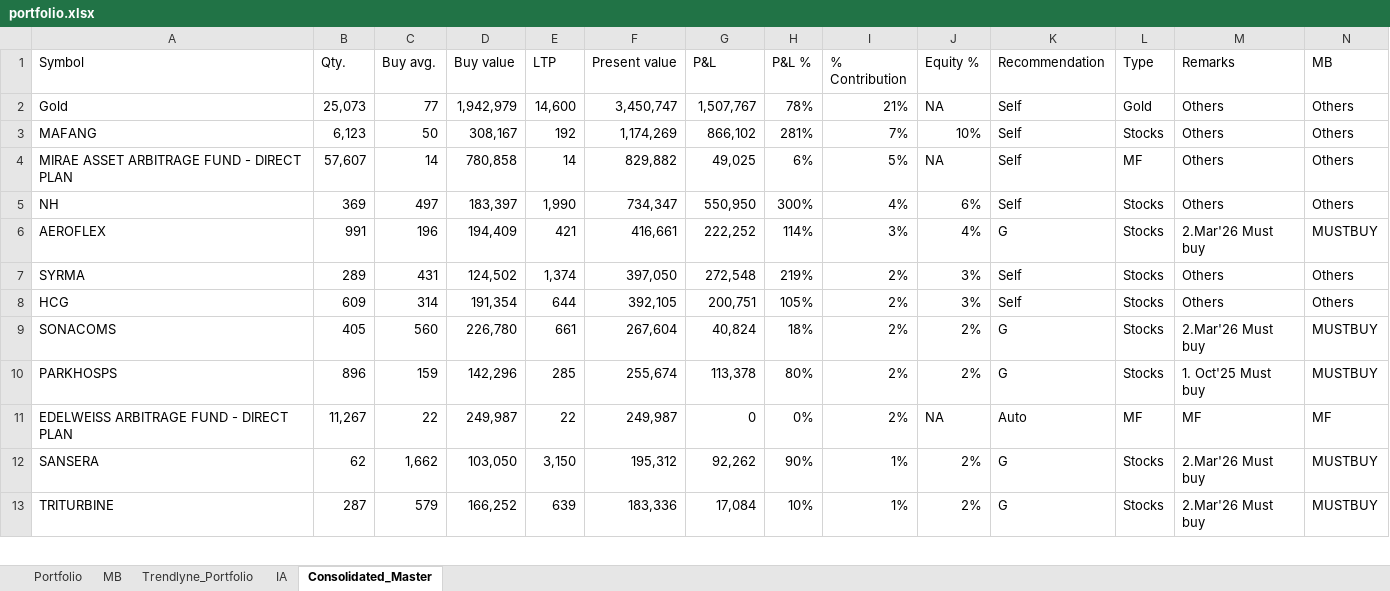
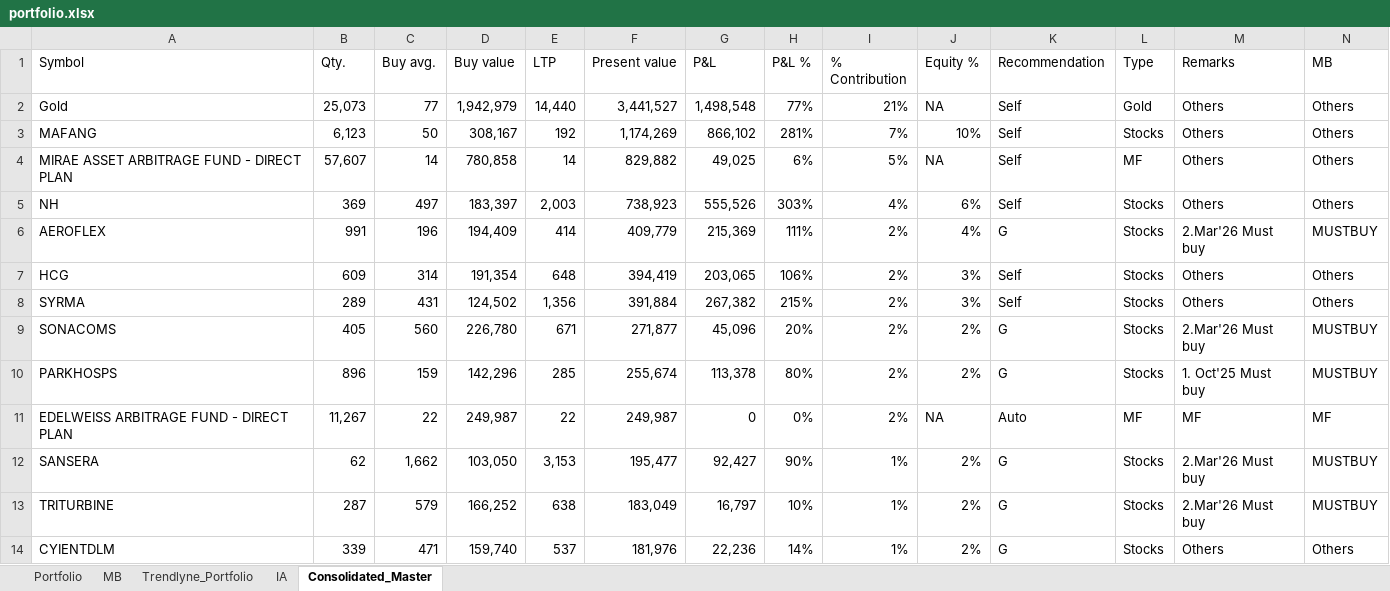
Before and after one commit to kvector0001/STT-Dashboard, an Excel workbook: data/portfolio.xlsx, sheet Consolidated_Master, drawn as a sheet; only a part is shown; values as stored, in another font and other column widths than the file's, no borders; charts and pictures not drawn; removed rows and columns are numbered as before the commit, all else as after; the diff covers the shown part only; the diff names each change by its address in the sheet, - before the commit and + after, or states it on an @@ line.

```diff
--- a/data/portfolio.xlsx (sheet Consolidated_Master)
+++ b/data/portfolio.xlsx (sheet Consolidated_Master)
-E2 (LTP): 14,600
+E2 (LTP): 14,440
-F2 (Present value): 3,450,747
+F2 (Present value): 3,441,527
-G2 (P&L): 1,507,767
+G2 (P&L): 1,498,548
-H2 (P&L %): 78%
+H2 (P&L %): 77%
-E5 (LTP): 1,990
+E5 (LTP): 2,003
-F5 (Present value): 734,347
+F5 (Present value): 738,923
-G5 (P&L): 550,950
+G5 (P&L): 555,526
-H5 (P&L %): 300%
+H5 (P&L %): 303%
-E6 (LTP): 421
+E6 (LTP): 414
-F6 (Present value): 416,661
+F6 (Present value): 409,779
-G6 (P&L): 222,252
+G6 (P&L): 215,369
-H6 (P&L %): 114%
+H6 (P&L %): 111%
-I6 (% Contribution): 3%
+I6 (% Contribution): 2%
-row 7: SYRMA | 289 | 431 | 124,502 | 1,374 | 397,050 | 272,548 | 219% | 2% | 3% | Self | Stocks | Others | Others
-E7 (LTP): 644
+E7 (LTP): 648
-F7 (Present value): 392,105
+F7 (Present value): 394,419
-G7 (P&L): 200,751
+G7 (P&L): 203,065
-H7 (P&L %): 105%
+H7 (P&L %): 106%
+row 8: SYRMA | 289 | 431 | 124,502 | 1,356 | 391,884 | 267,382 | 215% | 2% | 3% | Self | Stocks | Others | Others
-E9 (LTP): 661
+E9 (LTP): 671
-F9 (Present value): 267,604
+F9 (Present value): 271,877
-G9 (P&L): 40,824
+G9 (P&L): 45,096
-H9 (P&L %): 18%
+H9 (P&L %): 20%
-E12 (LTP): 3,150
+E12 (LTP): 3,153
-F12 (Present value): 195,312
+F12 (Present value): 195,477
-G12 (P&L): 92,262
+G12 (P&L): 92,427
-E13 (LTP): 639
+E13 (LTP): 638
-F13 (Present value): 183,336
+F13 (Present value): 183,049
-G13 (P&L): 17,084
+G13 (P&L): 16,797
+row 14: CYIENTDLM | 339 | 471 | 159,740 | 537 | 181,976 | 22,236 | 14% | 1% | 2% | G | Stocks | Others | Others
```
Also changed, not shown: 26 added rows, 27 removed rows and 389 edited cells elsewhere in this sheet, sheet Portfolio, sheet IA, sheet Trendlyne_Portfolio, 2 other files.
